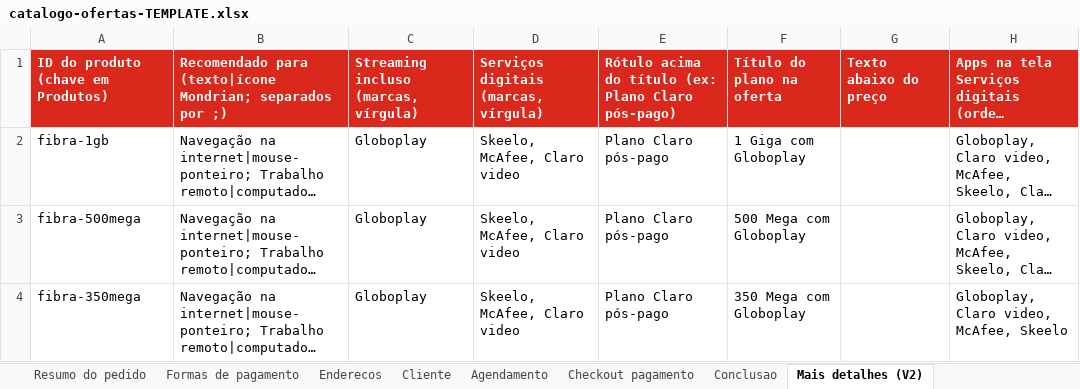
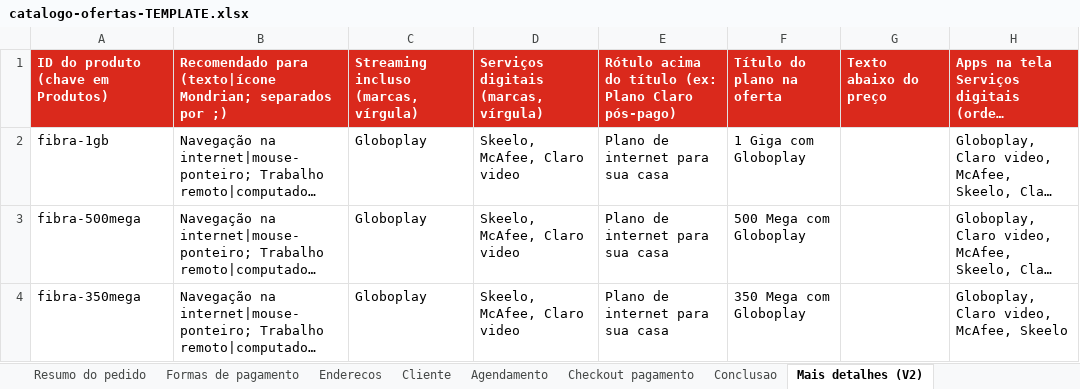
Before and after one commit to EveLocatelli/MC, an Excel workbook: catalogo-ofertas-TEMPLATE.xlsx, sheet Mais detalhes (V2), drawn as a sheet; long unchanged cells end in …; values as stored, in another font and other column widths than the file's, no borders; the diff names each change by its address in the sheet, - before the commit and + after, or states it on an @@ line.

```diff
--- a/catalogo-ofertas-TEMPLATE.xlsx (sheet Mais detalhes (V2))
+++ b/catalogo-ofertas-TEMPLATE.xlsx (sheet Mais detalhes (V2))
-E2:E4: Plano Claro pós-pago
+E2:E4: Plano de internet para sua casa
```
Also changed, not shown: 1 other file.
